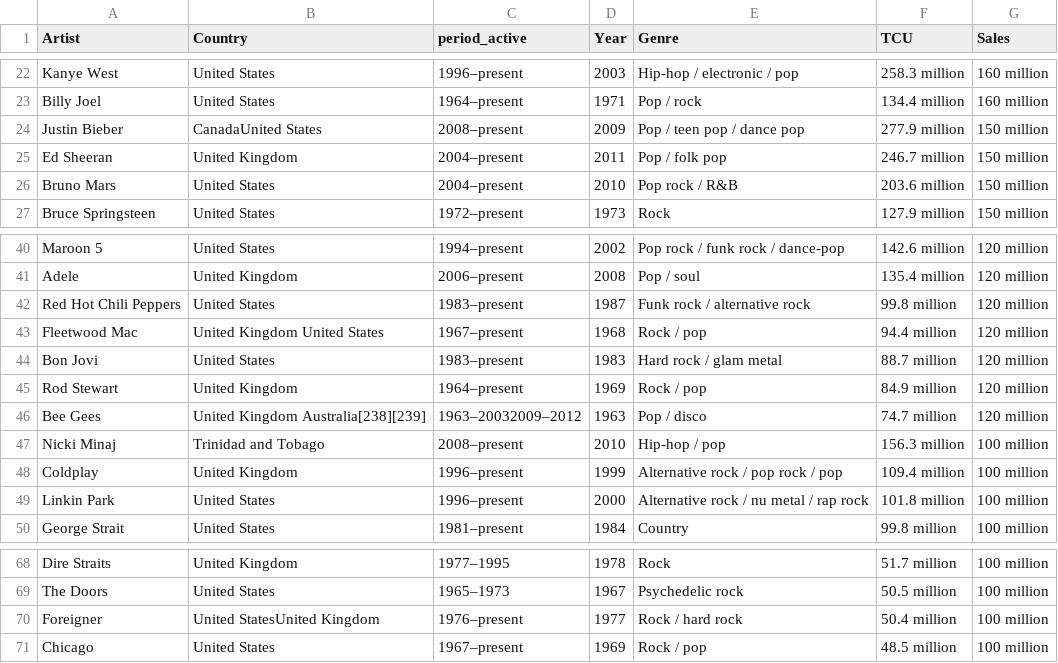
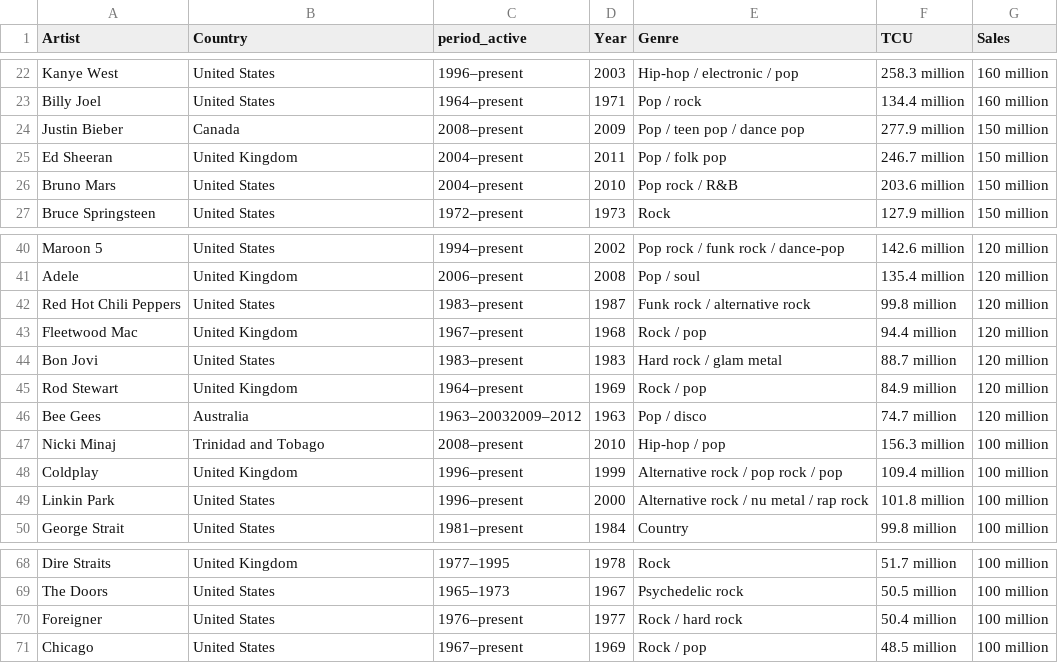
Before and after one commit to aa501/artists-case-study, a CSV file: best_selling_artists.csv, drawn as a sheet; only a part is shown, gaps mark what is left out.

Commit message:
Update best_selling_artists.csv

```diff
--- a/best_selling_artists.csv
+++ b/best_selling_artists.csv
@@ -23,3 +23,3 @@ Kanye West,United States,1996–present,2003,Hip-hop / electronic / pop,258.3 mi
 Billy Joel,United States,1964–present,1971,Pop / rock,134.4 million,160 million
-Justin Bieber,CanadaUnited States,2008–present,2009,Pop / teen pop / dance pop,277.9 million,150 million
+Justin Bieber,Canada,2008–present,2009,Pop / teen pop / dance pop,277.9 million,150 million
 Ed Sheeran,United Kingdom,2004–present,2011,Pop / folk pop,246.7 million,150 million
@@ -42,6 +42,6 @@ Adele,United Kingdom,2006–present,2008,Pop / soul,135.4 million,120 million
 Red Hot Chili Peppers,United States,1983–present,1987,Funk rock / alternative rock,99.8 million,120 million
-Fleetwood Mac,United Kingdom United States,1967–present,1968,Rock / pop,94.4 million,120 million
+Fleetwood Mac,United Kingdom,1967–present,1968,Rock / pop,94.4 million,120 million
 Bon Jovi,United States,1983–present,1983,Hard rock / glam metal,88.7 million,120 million
 Rod Stewart,United Kingdom,1964–present,1969,Rock / pop,84.9 million,120 million
-Bee Gees,United Kingdom Australia[238][239],1963–20032009–2012,1963,Pop / disco,74.7 million,120 million
+Bee Gees,Australia,1963–20032009–2012,1963,Pop / disco,74.7 million,120 million
 Nicki Minaj,Trinidad and Tobago,2008–present,2010,Hip-hop / pop,156.3 million,100 million
@@ -69,3 +69,3 @@ Dire Straits,United Kingdom,1977–1995,1978,Rock,51.7 million,100 million
 The Doors,United States,1965–1973,1967,Psychedelic rock,50.5 million,100 million
-Foreigner,United StatesUnited Kingdom,1976–present,1977,Rock / hard rock,50.4 million,100 million
+Foreigner,United States,1976–present,1977,Rock / hard rock,50.4 million,100 million
 Chicago,United States,1967–present,1969,Rock / pop,48.5 million,100 million
```
